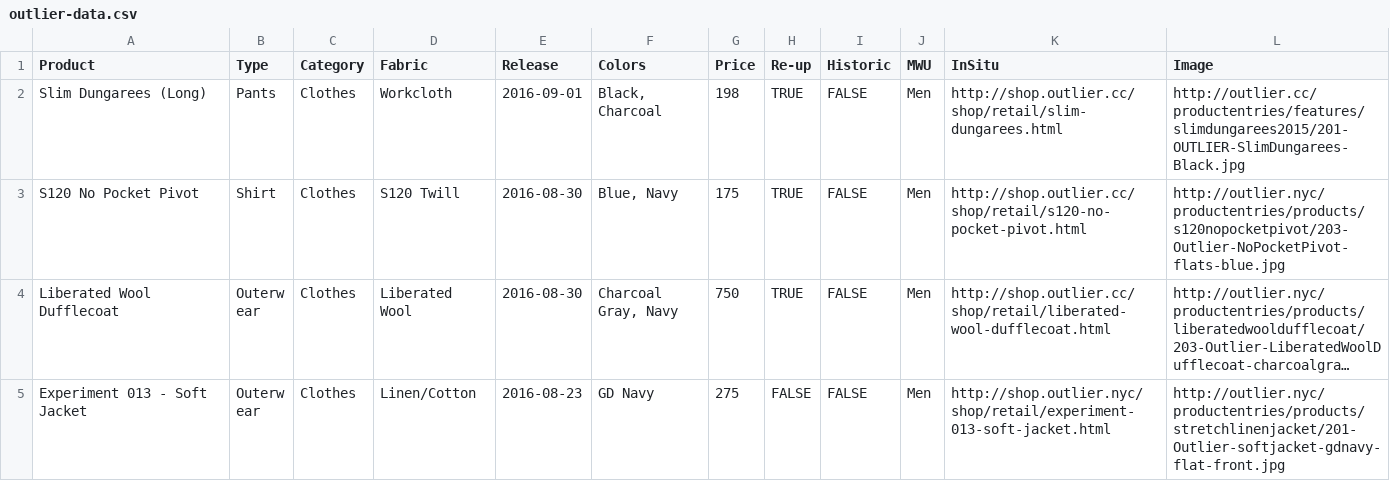
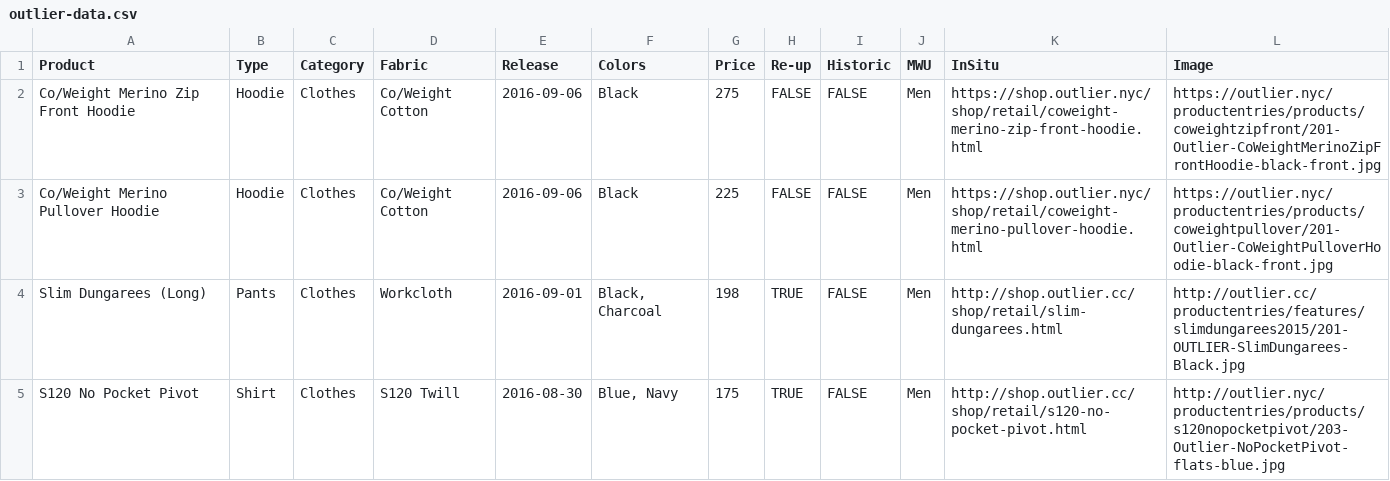
Before and after one commit to ciyer/outlier, a CSV file: outlier-data.csv, drawn as a sheet; only a part is shown; the shorter side is filled out with more unchanged rows; long unchanged cells end in …; the diff names each change by its address in the sheet, - before the commit and + after, or states it on an @@ line.

Commit message:
2016-09-06 drops of co/weight hoodies.

```diff
--- a/outlier-data.csv
+++ b/outlier-data.csv
+row 2: Co/Weight Merino Zip Front Hoodie | Hoodie | Clothes | Co/Weight Cotton | 2016-09-06 | Black | 275 | FALSE | FALSE | Men | https://shop.outlier.nyc/shop/retail/coweight-merino-zip-front-hoodie.html | https://outlier.nyc/productentries/products/coweightzipfront/201-Outlier-CoWeightMerinoZipFrontHoodie-black-front.jpg
+row 3: Co/Weight Merino Pullover Hoodie | Hoodie | Clothes | Co/Weight Cotton | 2016-09-06 | Black | 225 | FALSE | FALSE | Men | https://shop.outlier.nyc/shop/retail/coweight-merino-pullover-hoodie.html | https://outlier.nyc/productentries/products/coweightpullover/201-Outlier-CoWeightPulloverHoodie-black-front.jpg
```
